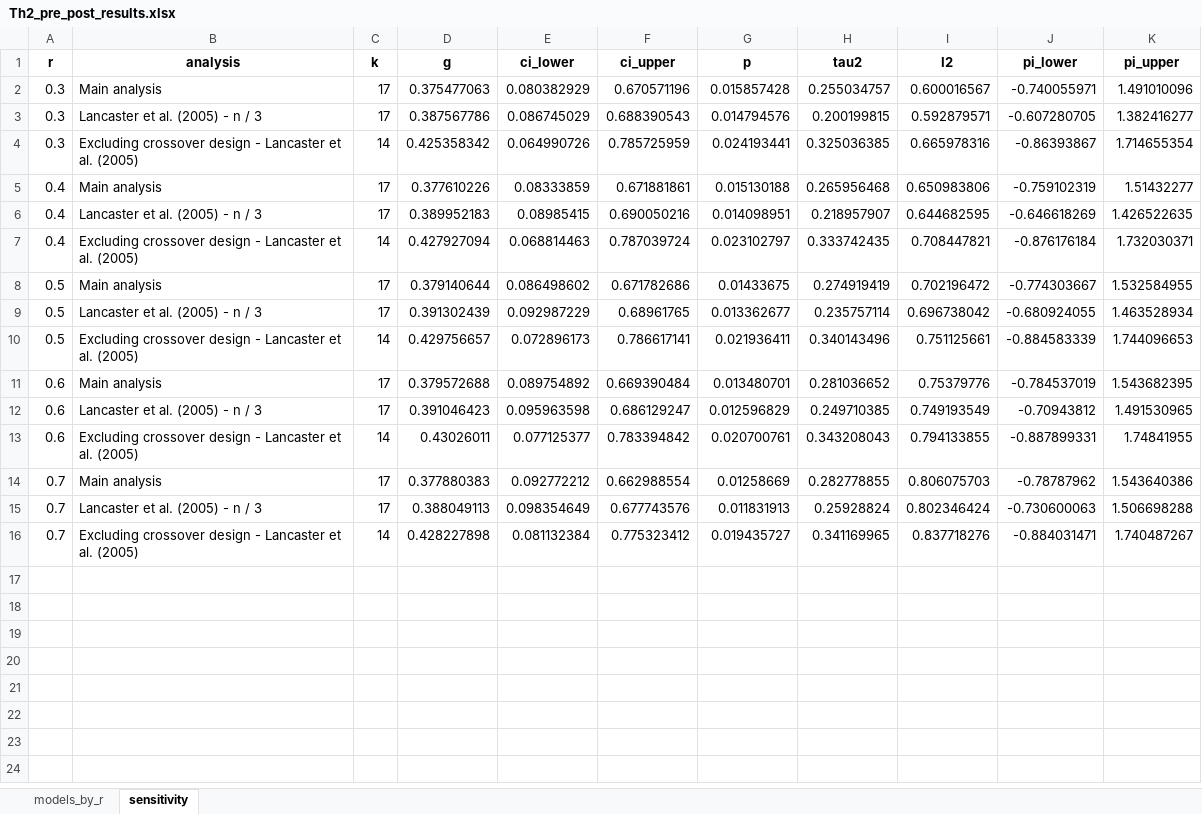
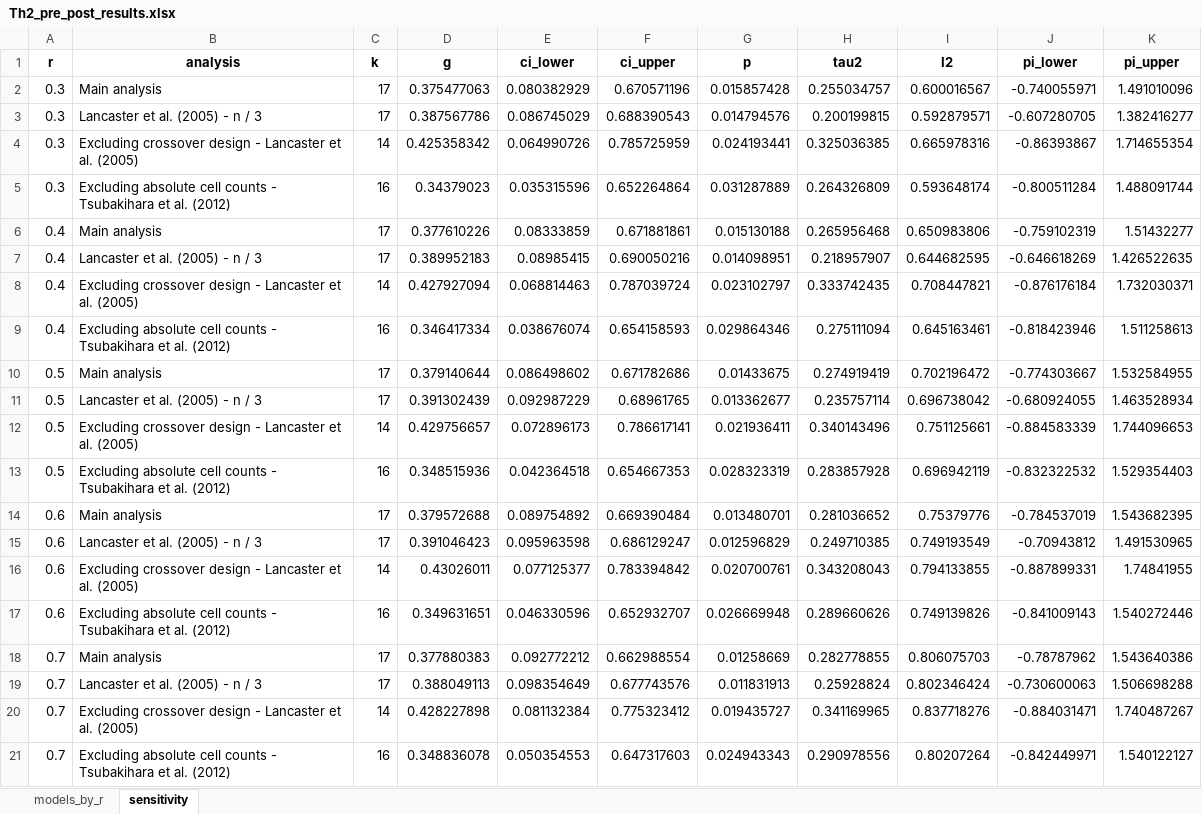
Before and after one commit to npi-dshs/rewiring-thelpercell-dynamics, an Excel workbook: downloads/Th2_pre_post_results.xlsx, sheet sensitivity, drawn as a sheet; values as stored, in another font and other column widths than the file's, no borders; the diff names each change by its address in the sheet, - before the commit and + after, or states it on an @@ line.

```diff
--- a/downloads/Th2_pre_post_results.xlsx (sheet sensitivity)
+++ b/downloads/Th2_pre_post_results.xlsx (sheet sensitivity)
+row 5: 0.3 | Excluding absolute cell counts - Tsubakihara et al. (2012) | 16 | 0.34379023 | 0.035315596 | 0.652264864 | 0.031287889 | 0.264326809 | 0.593648174 | -0.800511284 | 1.488091744
+row 9: 0.4 | Excluding absolute cell counts - Tsubakihara et al. (2012) | 16 | 0.346417334 | 0.038676074 | 0.654158593 | 0.029864346 | 0.275111094 | 0.645163461 | -0.818423946 | 1.511258613
+row 13: 0.5 | Excluding absolute cell counts - Tsubakihara et al. (2012) | 16 | 0.348515936 | 0.042364518 | 0.654667353 | 0.028323319 | 0.283857928 | 0.696942119 | -0.832322532 | 1.529354403
+row 17: 0.6 | Excluding absolute cell counts - Tsubakihara et al. (2012) | 16 | 0.349631651 | 0.046330596 | 0.652932707 | 0.026669948 | 0.289660626 | 0.749139826 | -0.841009143 | 1.540272446
+row 21: 0.7 | Excluding absolute cell counts - Tsubakihara et al. (2012) | 16 | 0.348836078 | 0.050354553 | 0.647317603 | 0.024943343 | 0.290978556 | 0.80207264 | -0.842449971 | 1.540122127
```
Also changed, not shown: downloads/Ratio_pre_post+2h_results.xlsx, downloads/Ratio_pre_post17h_results.xlsx, 39 other files.
